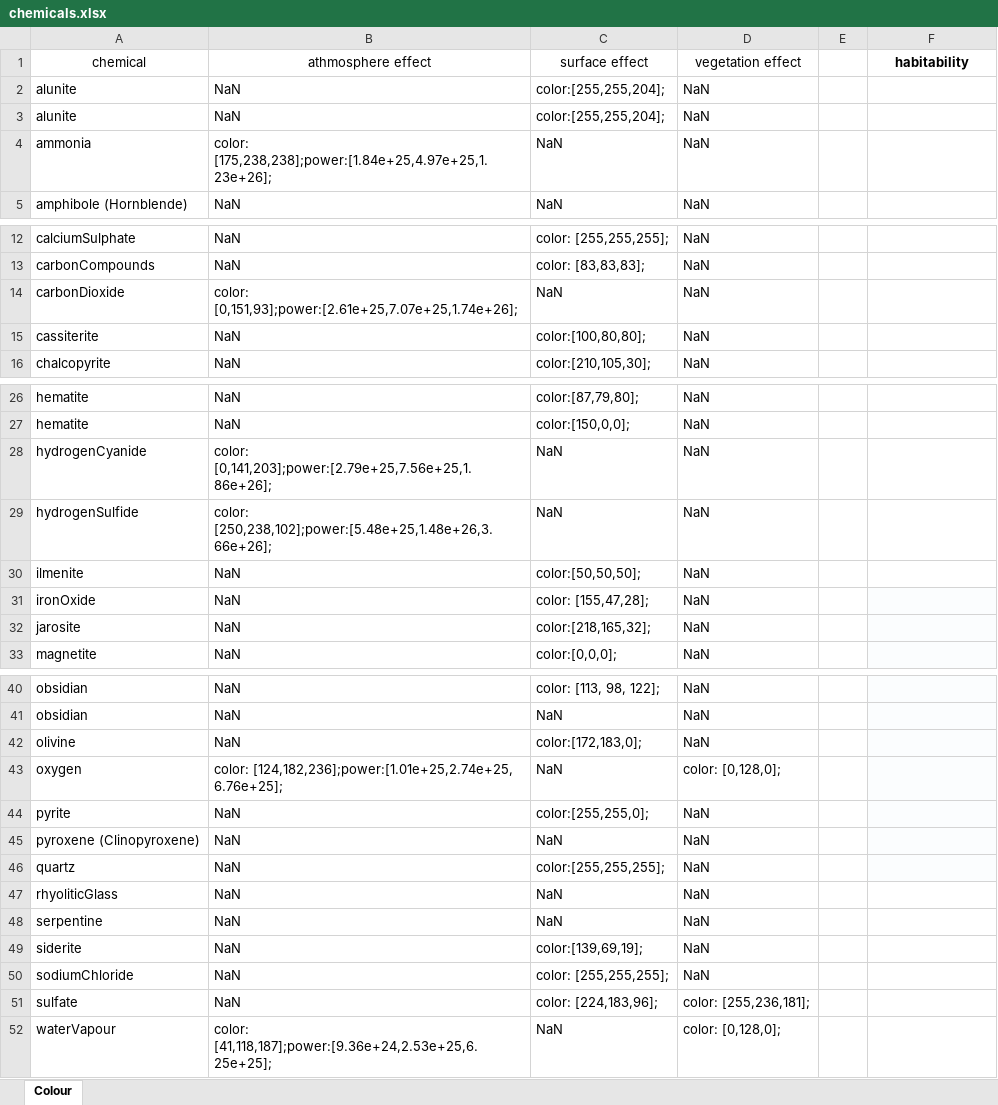
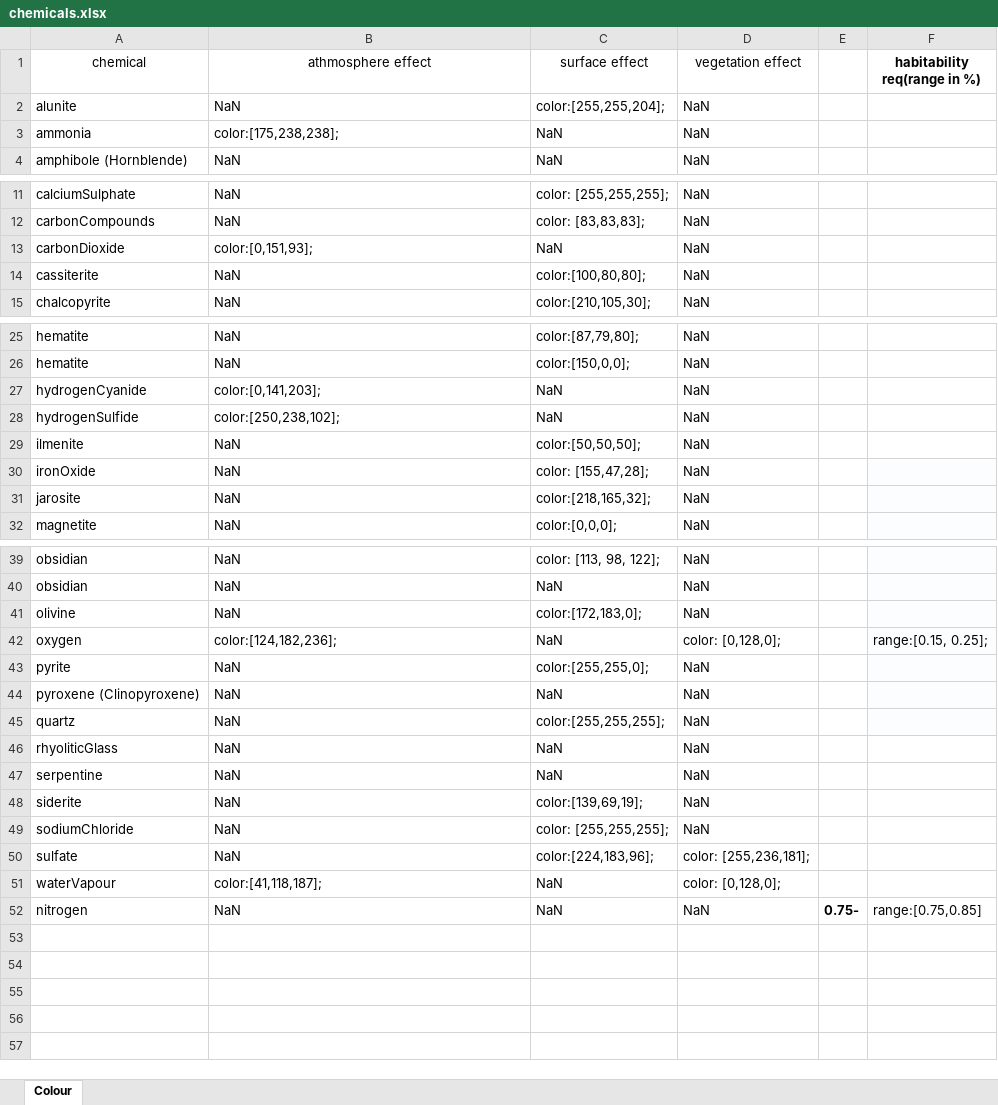
Before and after one commit to lorenzobunaj/NASA-Space-Apps-Hackathon-2023, an Excel workbook: assets/chemicals.xlsx, sheet Colour, drawn as a sheet; only a part is shown, gaps mark what is left out; values as stored, in another font and other column widths than the file's, no borders; charts and pictures not drawn; removed rows and columns are numbered as before the commit, all else as after; the diff covers the shown part only; the diff names each change by its address in the sheet, - before the commit and + after, or states it on an @@ line.

```diff
--- a/assets/chemicals.xlsx (sheet Colour)
+++ b/assets/chemicals.xlsx (sheet Colour)
-F1: habitability
+F1: habitability req(range in %)
-row 3: alunite | NaN | color:[255,255,204]; | NaN
-B3 (athmosphere effect): color: [175,238,238];power:[1.84e+25,4.97e+25,1.23e+26];
+B3 (athmosphere effect): color:[175,238,238];
-B13 (athmosphere effect): color: [0,151,93];power:[2.61e+25,7.07e+25,1.74e+26];
+B13 (athmosphere effect): color:[0,151,93];
-B27 (athmosphere effect): color: [0,141,203];power:[2.79e+25,7.56e+25,1.86e+26];
+B27 (athmosphere effect): color:[0,141,203];
-B28 (athmosphere effect): color: [250,238,102];power:[5.48e+25,1.48e+26,3.66e+26];
+B28 (athmosphere effect): color:[250,238,102];
-B42 (athmosphere effect): color: [124,182,236];power:[1.01e+25,2.74e+25, 6.76e+25];
+B42 (athmosphere effect): color:[124,182,236];
-F42 (habitability req(range in %)): (empty)
+F42 (habitability req(range in %)): range:[0.15, 0.25];
-C50 (surface effect): color: [224,183,96];
+C50 (surface effect): color:[224,183,96];
-B51 (athmosphere effect): color: [41,118,187];power:[9.36e+24,2.53e+25,6.25e+25];
+B51 (athmosphere effect): color:[41,118,187];
+row 52: nitrogen | NaN | NaN | NaN | 0.75- | range:[0.75,0.85]
```
Also changed, not shown: 1 edited cell elsewhere in this sheet, 6 other files.
